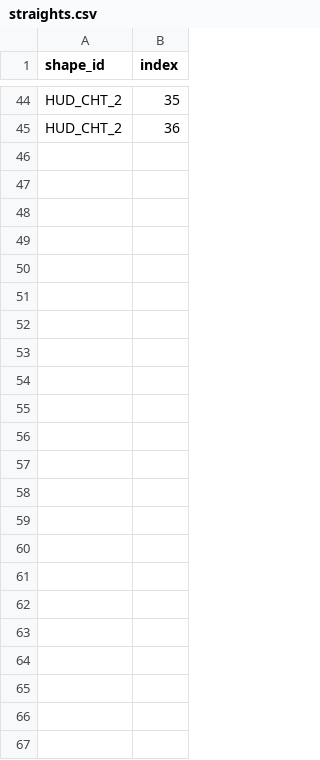
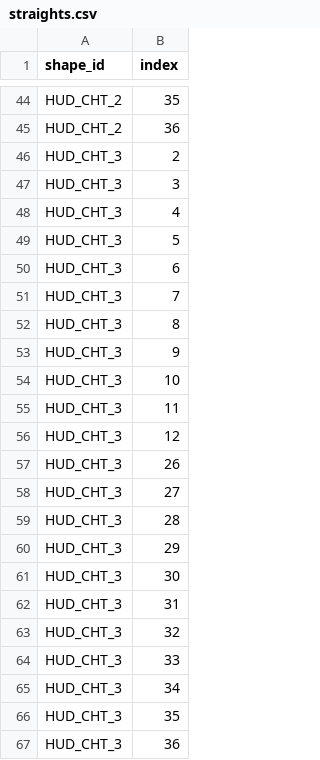
Before and after one commit to maxtkc/columbia-county-gtfs, a CSV file: straights.csv, drawn as a sheet; only a part is shown, gaps mark what is left out.

```diff
--- a/straights.csv
+++ b/straights.csv
@@ -45 +45,23 @@ HUD_CHT_2,35
 HUD_CHT_2,36
+HUD_CHT_3,2
+HUD_CHT_3,3
+HUD_CHT_3,4
+HUD_CHT_3,5
+HUD_CHT_3,6
+HUD_CHT_3,7
+HUD_CHT_3,8
+HUD_CHT_3,9
+HUD_CHT_3,10
+HUD_CHT_3,11
+HUD_CHT_3,12
+HUD_CHT_3,26
+HUD_CHT_3,27
+HUD_CHT_3,28
+HUD_CHT_3,29
+HUD_CHT_3,30
+HUD_CHT_3,31
+HUD_CHT_3,32
+HUD_CHT_3,33
+HUD_CHT_3,34
+HUD_CHT_3,35
+HUD_CHT_3,36
```
Also changed, not shown: guides.csv, nogos.csv.
